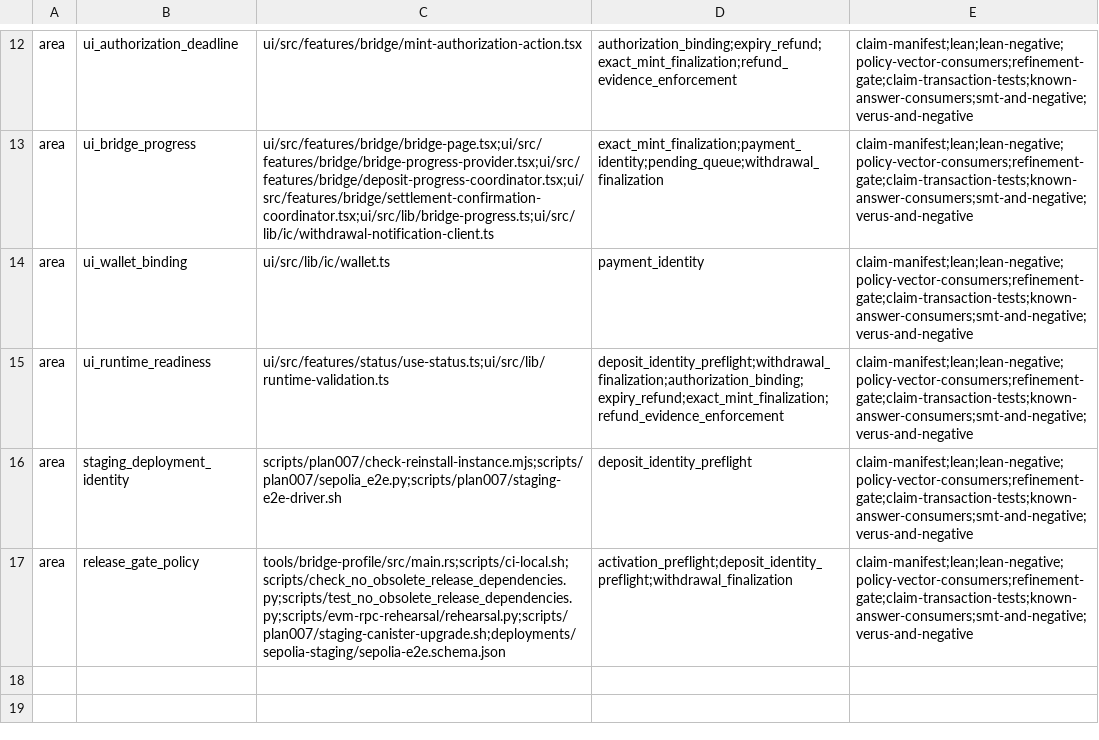
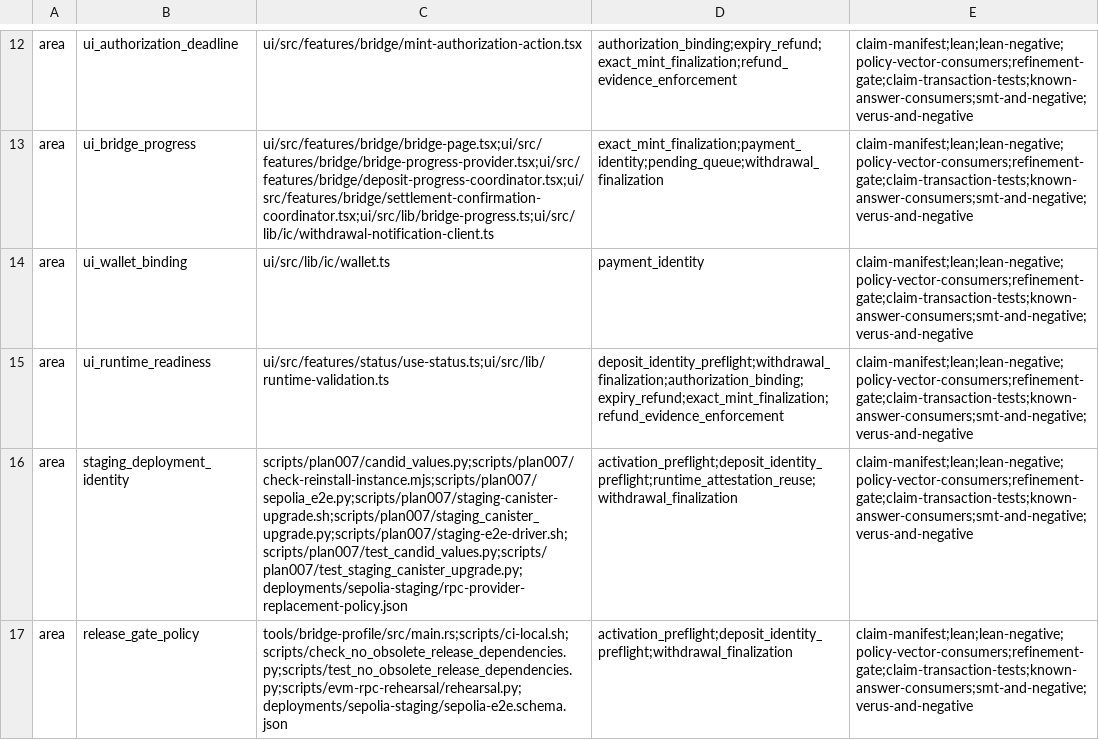
Before and after one commit to humandebri/Bridge, a TSV file: verification/proof-impact.tsv, drawn as a sheet; only a part is shown, gaps mark what is left out; the diff names each change by its address in the sheet, - before the commit and + after, or states it on an @@ line.

```diff
--- a/verification/proof-impact.tsv
+++ b/verification/proof-impact.tsv
-C16: scripts/plan007/check-reinstall-instance.mjs;scripts/plan007/sepolia_e2e.py;scripts/plan007/staging-e2e-driver.sh
+C16: scripts/plan007/candid_values.py;scripts/plan007/check-reinstall-instance.mjs;scripts/plan007/sepolia_e2e.py;scripts/plan007/staging-canister-upgrade.sh;scripts/plan007/staging_canister_upgrade.py;scripts/plan007/staging-e2e-driver.sh;scripts/plan007/test_candid_values.py;scripts/plan007/test_staging_canister_upgrade.py;deployments/sepolia-staging/rpc-provider-replacement-policy.json
-D16: deposit_identity_preflight
+D16: activation_preflight;deposit_identity_preflight;runtime_attestation_reuse;withdrawal_finalization
-C17: tools/bridge-profile/src/main.rs;scripts/ci-local.sh;scripts/check_no_obsolete_release_dependencies.py;scripts/test_no_obsolete_release_dependencies.py;scripts/evm-rpc-rehearsal/rehearsal.py;scripts/plan007/staging-canister-upgrade.sh;deployments/sepolia-staging/sepolia-e2e.schema.json
+C17: tools/bridge-profile/src/main.rs;scripts/ci-local.sh;scripts/check_no_obsolete_release_dependencies.py;scripts/test_no_obsolete_release_dependencies.py;scripts/evm-rpc-rehearsal/rehearsal.py;deployments/sepolia-staging/sepolia-e2e.schema.json
```
Also changed, not shown: verification/assumptions.tsv, 10 other files.
